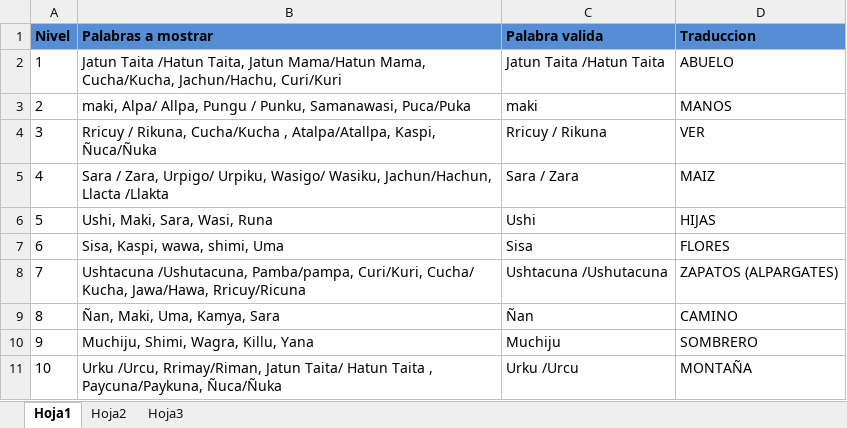
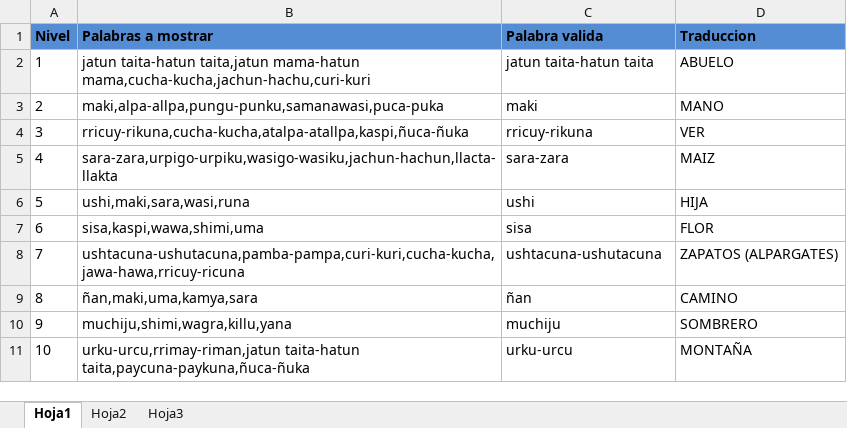
Before and after one commit to castsab/SevicesKaraokeKichua, an Excel workbook: ImageWordActivity/Resources/Actividad-imagen-palabra.xlsx, sheet Hoja1, drawn as a sheet; values as stored, in another font and other column widths than the file's, no borders; charts and pictures not drawn; the diff names each change by its address in the sheet, - before the commit and + after, or states it on an @@ line.

```diff
--- a/ImageWordActivity/Resources/Actividad-imagen-palabra.xlsx (sheet Hoja1)
+++ b/ImageWordActivity/Resources/Actividad-imagen-palabra.xlsx (sheet Hoja1)
-B2 (Palabras a mostrar): Jatun Taita /Hatun Taita, Jatun Mama/Hatun Mama, Cucha/Kucha, Jachun/Hachu, Curi/Kuri
+B2 (Palabras a mostrar): jatun taita-hatun taita,jatun mama-hatun mama,cucha-kucha,jachun-hachu,curi-kuri
-C2 (Palabra valida): Jatun Taita /Hatun Taita
+C2 (Palabra valida): jatun taita-hatun taita
-B3 (Palabras a mostrar): maki, Alpa/ Allpa, Pungu / Punku, Samanawasi, Puca/Puka
+B3 (Palabras a mostrar): maki,alpa-allpa,pungu-punku,samanawasi,puca-puka
-D3 (Traduccion): MANOS
+D3 (Traduccion): MANO
-B4 (Palabras a mostrar): Rricuy / Rikuna, Cucha/Kucha , Atalpa/Atallpa, Kaspi, Ñuca/Ñuka
+B4 (Palabras a mostrar): rricuy-rikuna,cucha-kucha,atalpa-atallpa,kaspi,ñuca-ñuka
-C4 (Palabra valida): Rricuy / Rikuna
+C4 (Palabra valida): rricuy-rikuna
-B5 (Palabras a mostrar): Sara / Zara, Urpigo/ Urpiku, Wasigo/ Wasiku, Jachun/Hachun, Llacta /Llakta
+B5 (Palabras a mostrar): sara-zara,urpigo-urpiku,wasigo-wasiku,jachun-hachun,llacta-llakta
-C5 (Palabra valida): Sara / Zara
+C5 (Palabra valida): sara-zara
-B6 (Palabras a mostrar): Ushi, Maki, Sara, Wasi, Runa
+B6 (Palabras a mostrar): ushi,maki,sara,wasi,runa
-C6 (Palabra valida): Ushi
+C6 (Palabra valida): ushi
-D6 (Traduccion): HIJAS
+D6 (Traduccion): HIJA
-B7 (Palabras a mostrar): Sisa, Kaspi, wawa, shimi, Uma
+B7 (Palabras a mostrar): sisa,kaspi,wawa,shimi,uma
-C7 (Palabra valida): Sisa
+C7 (Palabra valida): sisa
-D7 (Traduccion): FLORES
+D7 (Traduccion): FLOR
-B8 (Palabras a mostrar): Ushtacuna /Ushutacuna, Pamba/pampa, Curi/Kuri, Cucha/ Kucha, Jawa/Hawa, Rricuy/Ricuna
+B8 (Palabras a mostrar): ushtacuna-ushutacuna,pamba-pampa,curi-kuri,cucha-kucha,jawa-hawa,rricuy-ricuna
-C8 (Palabra valida): Ushtacuna /Ushutacuna
+C8 (Palabra valida): ushtacuna-ushutacuna
-B9 (Palabras a mostrar): Ñan, Maki, Uma, Kamya, Sara
+B9 (Palabras a mostrar): ñan,maki,uma,kamya,sara
-C9 (Palabra valida): Ñan
+C9 (Palabra valida): ñan
-B10 (Palabras a mostrar): Muchiju, Shimi, Wagra, Killu, Yana
+B10 (Palabras a mostrar): muchiju,shimi,wagra,killu,yana
-C10 (Palabra valida): Muchiju
+C10 (Palabra valida): muchiju
-B11 (Palabras a mostrar): Urku /Urcu, Rrimay/Riman, Jatun Taita/ Hatun Taita , Paycuna/Paykuna, Ñuca/Ñuka
+B11 (Palabras a mostrar): urku-urcu,rrimay-riman,jatun taita-hatun taita,paycuna-paykuna,ñuca-ñuka
-C11 (Palabra valida): Urku /Urcu
+C11 (Palabra valida): urku-urcu
```
Also changed, not shown: charts or pictures, PhraseActivity/Resources/Actividad-escritura-palabra.xlsx, WordActivity/Resources/Actividad-palabras.xlsx, 5 other files.
